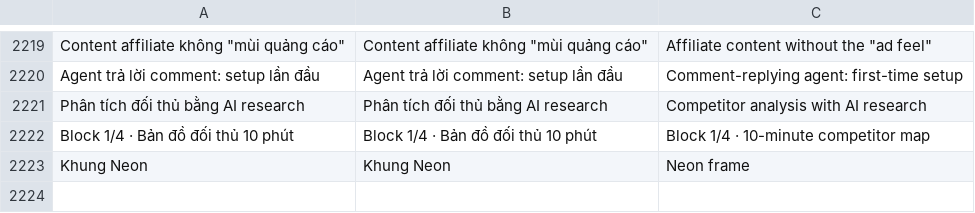
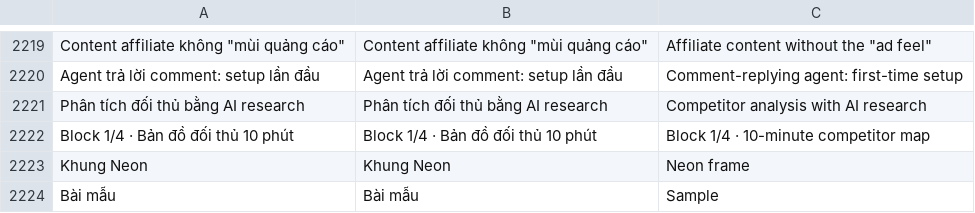
Before and after one commit to Gobitangocbao/gobita-learn-live, a CSV file: language-pack.csv, drawn as a sheet; only a part is shown, gaps mark what is left out.

```diff
--- a/language-pack.csv
+++ b/language-pack.csv
@@ -2223 +2223,2 @@
 "Khung Neon","Khung Neon","Neon frame"
+"Bài mẫu","Bài mẫu","Sample"
```
Also changed, not shown: 2 other files.
